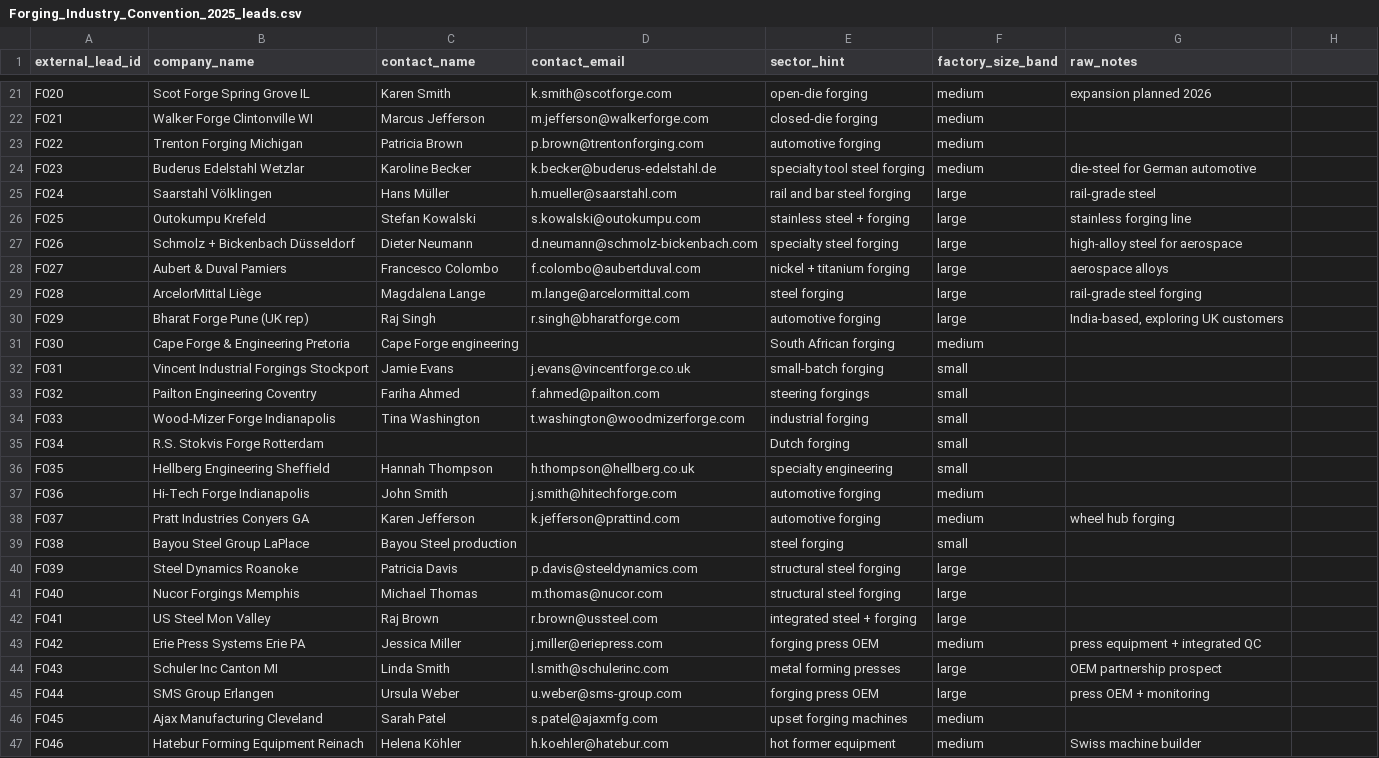
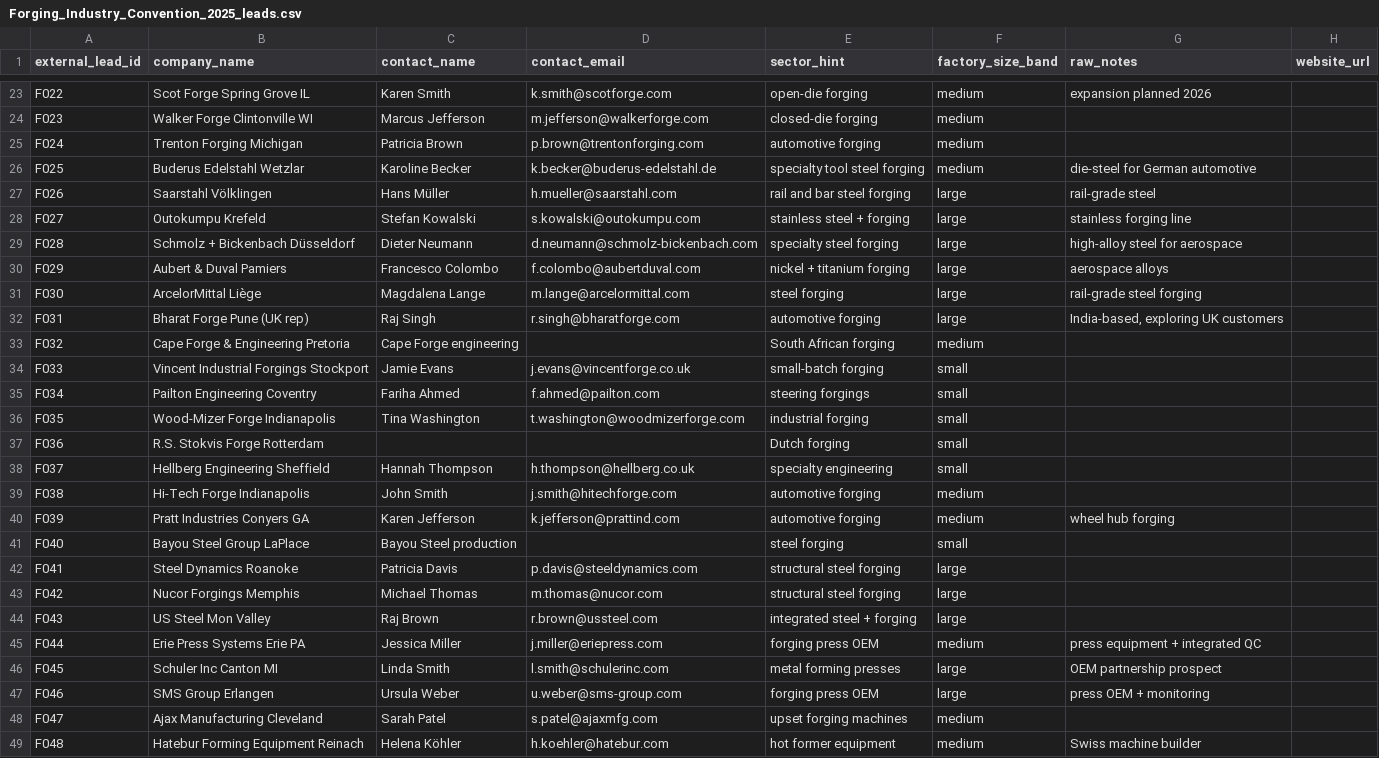
Before and after one commit to Kaide-LABS/matta-refinery, a CSV file: apps/theater_ui/public/seed_csvs/Forging_Industry_Convention_2025_leads.csv, drawn as a sheet; only a part is shown, gaps mark what is left out; addresses are those after the commit; the diff covers the shown part only; the diff names each change by its address in the sheet, - before the commit and + after, or states it on an @@ line.

```diff
--- a/apps/theater_ui/public/seed_csvs/Forging_Industry_Convention_2025_leads.csv
+++ b/apps/theater_ui/public/seed_csvs/Forging_Industry_Convention_2025_leads.csv
-H1: (empty)
+H1: website_url
-A23 (external_lead_id): F020
+A23 (external_lead_id): F022
-A24 (external_lead_id): F021
+A24 (external_lead_id): F023
-A25 (external_lead_id): F022
+A25 (external_lead_id): F024
-A26 (external_lead_id): F023
+A26 (external_lead_id): F025
-A27 (external_lead_id): F024
+A27 (external_lead_id): F026
-A28 (external_lead_id): F025
+A28 (external_lead_id): F027
-A29 (external_lead_id): F026
+A29 (external_lead_id): F028
-A30 (external_lead_id): F027
+A30 (external_lead_id): F029
-A31 (external_lead_id): F028
+A31 (external_lead_id): F030
-A32 (external_lead_id): F029
+A32 (external_lead_id): F031
-A33 (external_lead_id): F030
+A33 (external_lead_id): F032
-A34 (external_lead_id): F031
+A34 (external_lead_id): F033
-A35 (external_lead_id): F032
+A35 (external_lead_id): F034
-A36 (external_lead_id): F033
+A36 (external_lead_id): F035
-A37 (external_lead_id): F034
+A37 (external_lead_id): F036
-A38 (external_lead_id): F035
+A38 (external_lead_id): F037
-A39 (external_lead_id): F036
+A39 (external_lead_id): F038
-A40 (external_lead_id): F037
+A40 (external_lead_id): F039
-A41 (external_lead_id): F038
+A41 (external_lead_id): F040
-A42 (external_lead_id): F039
+A42 (external_lead_id): F041
-A43 (external_lead_id): F040
+A43 (external_lead_id): F042
-A44 (external_lead_id): F041
+A44 (external_lead_id): F043
-A45 (external_lead_id): F042
+A45 (external_lead_id): F044
-A46 (external_lead_id): F043
+A46 (external_lead_id): F045
-A47 (external_lead_id): F044
+A47 (external_lead_id): F046
-A48 (external_lead_id): F045
+A48 (external_lead_id): F047
-A49 (external_lead_id): F046
+A49 (external_lead_id): F048
```
Also changed, not shown: 2 added rows, 2 removed rows and 105 edited cells elsewhere in this file, 2 other files.
